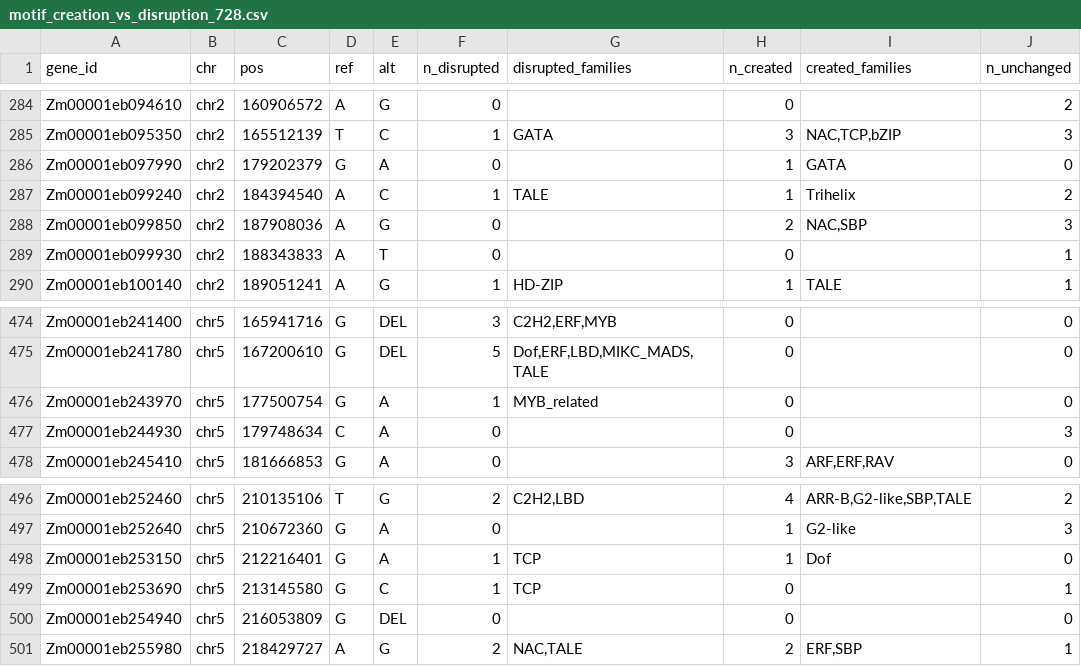
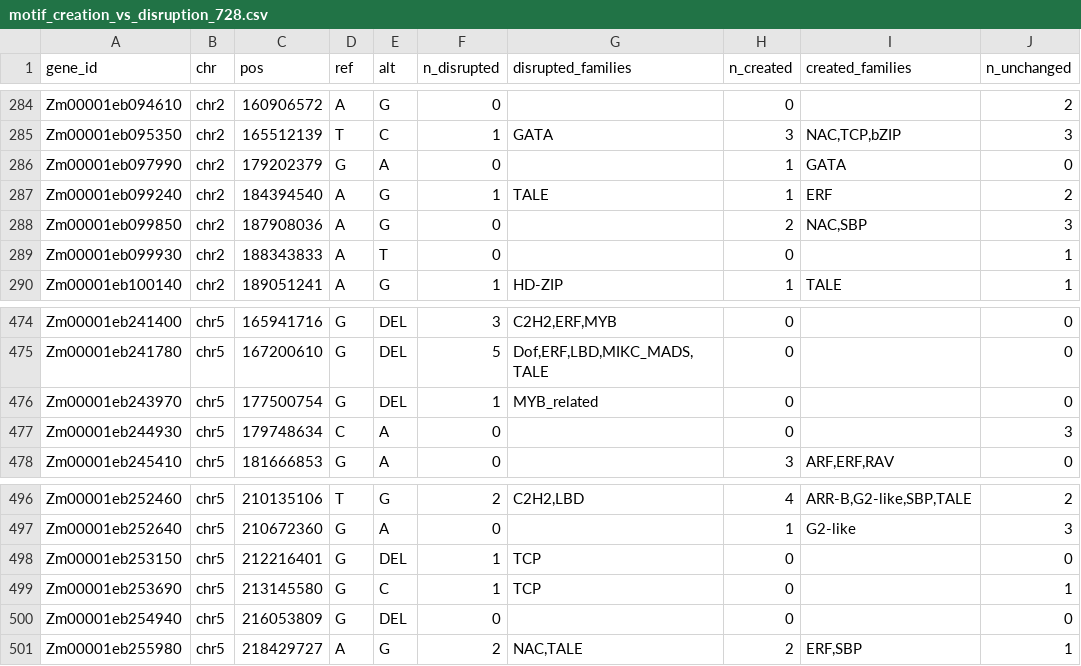
Before and after one commit to mbanf/causal-bqtl-atlas, a CSV file: results/motif_creation_vs_disruption_728.csv, drawn as a sheet; only a part is shown, gaps mark what is left out; the diff covers the shown part only; the diff names each change by its address in the sheet, - before the commit and + after, or states it on an @@ line.

```diff
--- a/results/motif_creation_vs_disruption_728.csv
+++ b/results/motif_creation_vs_disruption_728.csv
-E287 (alt): C
+E287 (alt): G
-I287 (created_families): Trihelix
+I287 (created_families): ERF
-E476 (alt): A
+E476 (alt): DEL
-E498 (alt): A
+E498 (alt): DEL
-H498 (n_created): 1
+H498 (n_created): 0
-I498 (created_families): Dof
+I498 (created_families): (empty)
```
Also changed, not shown: 33 edited cells elsewhere in this file, results/binding_ase_concordance.csv, results/causal_bqtl_728.csv, 52 other files.
